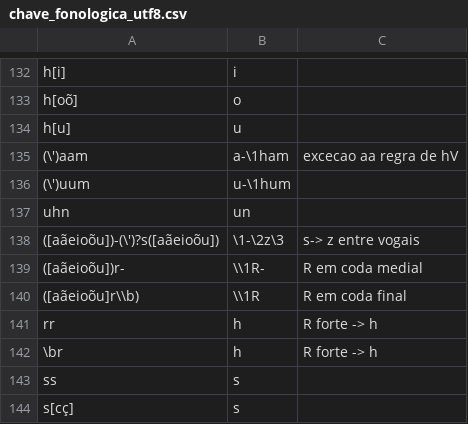
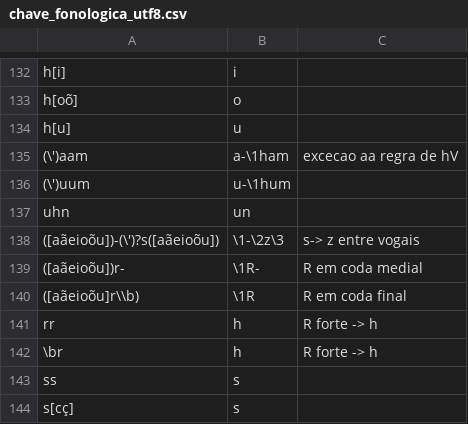
Before and after one commit to oushiro/silac, a CSV file: chave_fonologica_utf8.csv, drawn as a sheet; only a part is shown, gaps mark what is left out.

Commit message:
Update chave_fonologica_utf8.csv

```diff
--- a/chave_fonologica_utf8.csv
+++ b/chave_fonologica_utf8.csv
@@ -138,4 +138,4 @@ uhn;un;
 ([aãeioõu])-(\')?s([aãeioõu]);\1-\2z\3;s-> z entre vogais
-([aãeioõu])r-;\\1R-;R em coda medial
-([aãeioõu]r\\b);\\1R;R em coda final
+([aãeioõu])r-;\1R-;R em coda medial
+([aãeioõu]r\\b);\1R;R em coda final
 rr;h;R forte -> h
```
